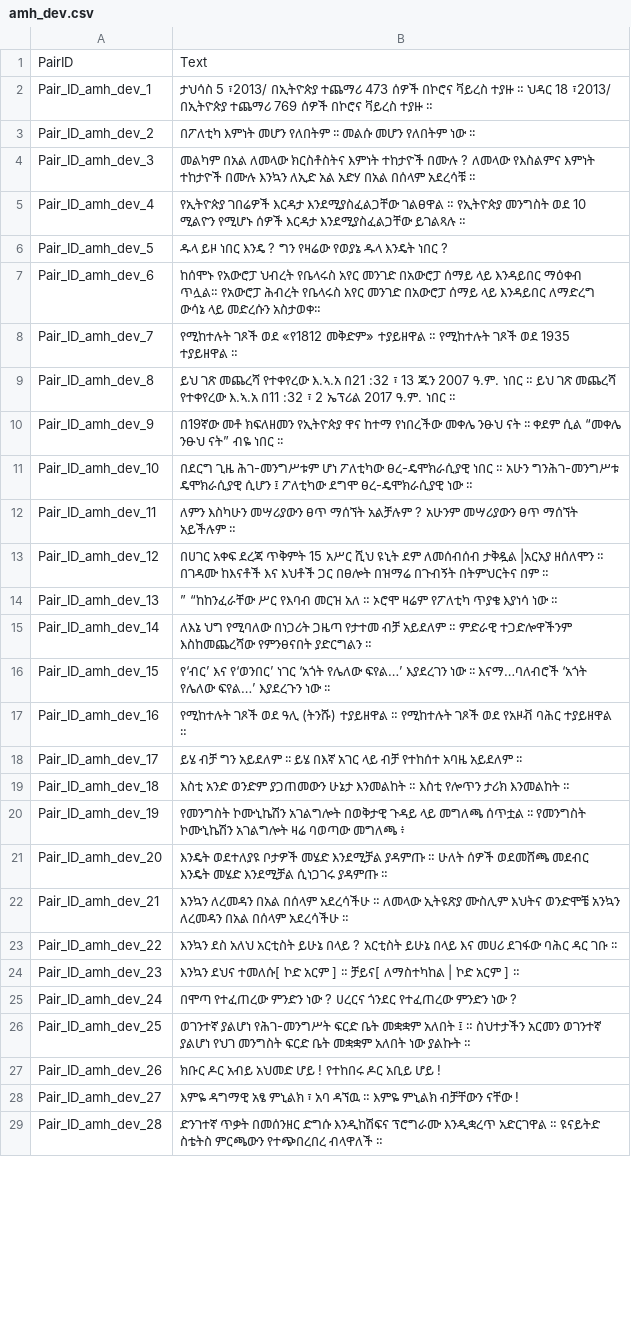
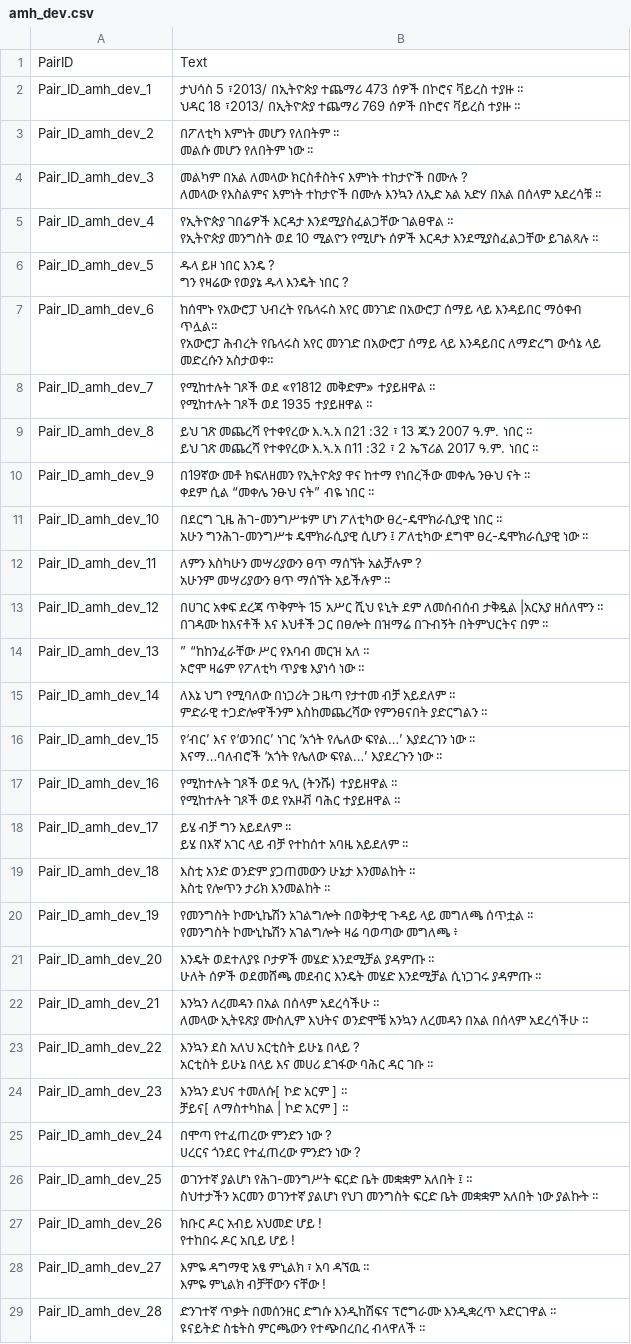
Before and after one commit to Amber-YC/CLIR-SemEval24, a CSV file: data/Track A/amh/amh_dev.csv, drawn as a sheet; only a part is shown; the diff covers the shown part only.

```diff
--- a/data/Track A/amh/amh_dev.csv
+++ b/data/Track A/amh/amh_dev.csv
@@ -1,29 +1,57 @@
 PairID,Text
-Pair_ID_amh_dev_1,ታህሳስ 5 ፣2013/ በኢትዮጵያ ተጨማሪ 473 ሰዎች በኮሮና ቫይረስ ተያዙ ።	ህዳር 18 ፣2013/ በኢትዮጵያ ተጨማሪ 769 ሰዎች በኮሮና ቫይረስ ተያዙ ።
-Pair_ID_amh_dev_2,በፖለቲካ እምነት መሆን የለበትም ፡፡	መልሱ መሆን የለበትም ነው ፡፡
-Pair_ID_amh_dev_3,መልካም በአል ለመላው ክርስቶስትና እምነት ተከታዮች በሙሉ ?	ለመላው የእስልምና እምነት ተከታዮች በሙሉ እንኳን ለኢድ አል አድሃ በአል በሰላም አደረሳቹ ።
-Pair_ID_amh_dev_4,የኢትዮጵያ ገበሬዎች እርዳታ እንደሚያስፈልጋቸው ገልፀዋል ።	የኢትዮጵያ መንግስት ወደ 10 ሚልዮን የሚሆኑ ሰዎች እርዳታ እንደሚያስፈልጋቸው ይገልጻሉ ።
-Pair_ID_amh_dev_5,ዱላ ይዞ ነበር እንዴ ?	ግን የዛሬው የወያኔ ዱላ እንዴት ነበር ?
-Pair_ID_amh_dev_6,ከሰሞኑ የአውሮፓ ህብረት የቤላሩስ አየር መንገድ በአውሮፓ ሰማይ ላይ እንዳይበር ማዕቀብ ጥሏል።	የአውሮፓ ሕብረት የቤላሩስ አየር መንገድ በአውሮፓ ሰማይ ላይ እንዳይበር ለማድረግ ውሳኔ ላይ መድረሱን አስታወቀ።
-Pair_ID_amh_dev_7,የሚከተሉት ገጾች ወደ «የ1812 መቅድም» ተያይዘዋል ።	የሚከተሉት ገጾች ወደ 1935 ተያይዘዋል ።
-Pair_ID_amh_dev_8,ይህ ገጽ መጨረሻ የተቀየረው እ.ኣ.አ በ21 :32 ፣ 13 ጁን 2007 ዓ.ም. ነበር ።	ይህ ገጽ መጨረሻ የተቀየረው እ.ኣ.አ በ11 :32 ፣ 2 ኤፕሪል 2017 ዓ.ም. ነበር ።
-Pair_ID_amh_dev_9,በ19ኛው መቶ ክፍለዘመን የኢትዮጵያ ዋና ከተማ የነበረችው መቀሌ ንፁህ ናት ፡፡	ቀደም ሲል “መቀሌ ንፁህ ናት” ብዬ ነበር ፡፡
-Pair_ID_amh_dev_10,በደርግ ጊዜ ሕገ-መንግሥቱም ሆነ ፖለቲካው ፀረ-ዴሞክራሲያዊ ነበር ።	አሁን ግንሕገ-መንግሥቱ ዴሞክራሲያዊ ሲሆን ፤ ፖለቲካው ደግሞ ፀረ-ዴሞክራሲያዊ ነው ።
-Pair_ID_amh_dev_11,ለምን እስካሁን መሣሪያውን ፀጥ ማሰኘት አልቻሉም ?	አሁንም መሣሪያውን ፀጥ ማሰኘት አይችሉም ።
-Pair_ID_amh_dev_12,በሀገር አቀፍ ደረጃ ጥቅምት 15 አሥር ሺህ ዩኒት ደም ለመሰብሰብ ታቅዷል |አርአያ ዘሰለሞን ።	በገዳሙ ከእናቶች እና እህቶች ጋር በፀሎት በዝማሬ በጉብኝት በትምህርትና በም ።
-Pair_ID_amh_dev_13,” “ከከንፈራቸው ሥር የእባብ መርዝ አለ ።	ኦሮሞ ዛሬም የፖለቲካ ጥያቄ እያነሳ ነው ።
-Pair_ID_amh_dev_14,ለእኔ ህግ የሚባለው በነጋሪት ጋዜጣ የታተመ ብቻ አይደለም ።	ምድራዊ ተጋድሎዋችንም እስከመጨረሻው የምንፀናበት ያድርግልን ።
-Pair_ID_amh_dev_15,የ‘ብር’ እና የ‘ወንበር’ ነገር ‘አጎት የሌለው ፍየል…’ እያደረገን ነው ፡፡	እናማ…ባለብሮች ‘አጎት የሌለው ፍየል…’ እያደረጉን ነው ፡፡
-Pair_ID_amh_dev_16,የሚከተሉት ገጾች ወደ ዓሊ (ትንሹ) ተያይዘዋል ።	የሚከተሉት ገጾች ወደ የአዞቭ ባሕር ተያይዘዋል ።
-Pair_ID_amh_dev_17,ይሄ ብቻ ግን አይደለም ፡፡	ይሄ በእኛ አገር ላይ ብቻ የተከሰተ አባዜ አይደለም ፡፡
-Pair_ID_amh_dev_18,እስቲ አንድ ወንድም ያጋጠመውን ሁኔታ እንመልከት ።	እስቲ የሎጥን ታሪክ እንመልከት ።
-Pair_ID_amh_dev_19,የመንግስት ኮሙኒኬሽን አገልግሎት በወቅታዊ ጉዳይ ላይ መግለጫ ሰጥቷል ፡፡	የመንግስት ኮሙኒኬሽን አገልግሎት ዛሬ ባወጣው መግለጫ ፥
-Pair_ID_amh_dev_20,እንዴት ወደተለያዩ ቦታዎች መሄድ እንደሚቻል ያዳምጡ ።	ሁለት ሰዎች ወደመሸጫ መደብር እንዴት መሄድ እንደሚቻል ሲነጋገሩ ያዳምጡ ።
-Pair_ID_amh_dev_21,እንኳን ለረመዳን በአል በሰላም አደረሳችሁ ።	ለመላው ኢትዩጽያ ሙስሊም እህትና ወንድሞቼ አንኳን ለረመዳን በአል በሰላም አደረሳችሁ ።
-Pair_ID_amh_dev_22,እንኳን ደስ አለህ አርቲስት ይሁኔ በላይ ?	አርቲስት ይሁኔ በላይ እና መሀሪ ደገፋው ባሕር ዳር ገቡ ፡፡
-Pair_ID_amh_dev_23,እንኳን ደህና ተመለሱ[ ኮድ አርም ] ።	ቻይና[ ለማስተካከል | ኮድ አርም ] ።
-Pair_ID_amh_dev_24,በሞጣ የተፈጠረው ምንድን ነው ?	ሀረርና ጎንደር የተፈጠረው ምንድን ነው ?
-Pair_ID_amh_dev_25,ወገንተኛ ያልሆነ የሕገ-መንግሥት ፍርድ ቤት መቋቋም አለበት ፤ ።	ስህተታችን አርመን ወገንተኛ ያልሆነ የህገ መንግስት ፍርድ ቤት መቋቋም አለበት ነው ያልኩት ።
-Pair_ID_amh_dev_26,ክቡር ዶር አብይ አህመድ ሆይ !	የተከበሩ ዶር አቢይ ሆይ !
-Pair_ID_amh_dev_27,እምዬ ዳግማዊ አፄ ምኒልክ ፣ አባ ዳኘዉ ።	እምዬ ምኒልክ ብቻቸውን ናቸው !
-Pair_ID_amh_dev_28,ድንገተኛ ጥቃት በመሰንዘር ድግሱ እንዲከሽፍና ፕሮግራሙ እንዲቋረጥ አድርገዋል ።	ዩናይትድ ስቴትስ ምርጫውን የተጭበረበረ ብላዋለች ።
+Pair_ID_amh_dev_1,"ታህሳስ 5 ፣2013/ በኢትዮጵያ ተጨማሪ 473 ሰዎች በኮሮና ቫይረስ ተያዙ ።
+ህዳር 18 ፣2013/ በኢትዮጵያ ተጨማሪ 769 ሰዎች በኮሮና ቫይረስ ተያዙ ።"
+Pair_ID_amh_dev_2,"በፖለቲካ እምነት መሆን የለበትም ፡፡
+መልሱ መሆን የለበትም ነው ፡፡"
+Pair_ID_amh_dev_3,"መልካም በአል ለመላው ክርስቶስትና እምነት ተከታዮች በሙሉ ?
+ለመላው የእስልምና እምነት ተከታዮች በሙሉ እንኳን ለኢድ አል አድሃ በአል በሰላም አደረሳቹ ።"
+Pair_ID_amh_dev_4,"የኢትዮጵያ ገበሬዎች እርዳታ እንደሚያስፈልጋቸው ገልፀዋል ።
+የኢትዮጵያ መንግስት ወደ 10 ሚልዮን የሚሆኑ ሰዎች እርዳታ እንደሚያስፈልጋቸው ይገልጻሉ ።"
+Pair_ID_amh_dev_5,"ዱላ ይዞ ነበር እንዴ ?
+ግን የዛሬው የወያኔ ዱላ እንዴት ነበር ?"
+Pair_ID_amh_dev_6,"ከሰሞኑ የአውሮፓ ህብረት የቤላሩስ አየር መንገድ በአውሮፓ ሰማይ ላይ እንዳይበር ማዕቀብ ጥሏል።
+የአውሮፓ ሕብረት የቤላሩስ አየር መንገድ በአውሮፓ ሰማይ ላይ እንዳይበር ለማድረግ ውሳኔ ላይ መድረሱን አስታወቀ።"
+Pair_ID_amh_dev_7,"የሚከተሉት ገጾች ወደ «የ1812 መቅድም» ተያይዘዋል ።
+የሚከተሉት ገጾች ወደ 1935 ተያይዘዋል ።"
+Pair_ID_amh_dev_8,"ይህ ገጽ መጨረሻ የተቀየረው እ.ኣ.አ በ21 :32 ፣ 13 ጁን 2007 ዓ.ም. ነበር ።
+ይህ ገጽ መጨረሻ የተቀየረው እ.ኣ.አ በ11 :32 ፣ 2 ኤፕሪል 2017 ዓ.ም. ነበር ።"
+Pair_ID_amh_dev_9,"በ19ኛው መቶ ክፍለዘመን የኢትዮጵያ ዋና ከተማ የነበረችው መቀሌ ንፁህ ናት ፡፡
+ቀደም ሲል “መቀሌ ንፁህ ናት” ብዬ ነበር ፡፡"
+Pair_ID_amh_dev_10,"በደርግ ጊዜ ሕገ-መንግሥቱም ሆነ ፖለቲካው ፀረ-ዴሞክራሲያዊ ነበር ።
+አሁን ግንሕገ-መንግሥቱ ዴሞክራሲያዊ ሲሆን ፤ ፖለቲካው ደግሞ ፀረ-ዴሞክራሲያዊ ነው ።"
+Pair_ID_amh_dev_11,"ለምን እስካሁን መሣሪያውን ፀጥ ማሰኘት አልቻሉም ?
+አሁንም መሣሪያውን ፀጥ ማሰኘት አይችሉም ።"
+Pair_ID_amh_dev_12,"በሀገር አቀፍ ደረጃ ጥቅምት 15 አሥር ሺህ ዩኒት ደም ለመሰብሰብ ታቅዷል |አርአያ ዘሰለሞን ።
+በገዳሙ ከእናቶች እና እህቶች ጋር በፀሎት በዝማሬ በጉብኝት በትምህርትና በም ።"
+Pair_ID_amh_dev_13,"” “ከከንፈራቸው ሥር የእባብ መርዝ አለ ።
+ኦሮሞ ዛሬም የፖለቲካ ጥያቄ እያነሳ ነው ።"
+Pair_ID_amh_dev_14,"ለእኔ ህግ የሚባለው በነጋሪት ጋዜጣ የታተመ ብቻ አይደለም ።
+ምድራዊ ተጋድሎዋችንም እስከመጨረሻው የምንፀናበት ያድርግልን ።"
+Pair_ID_amh_dev_15,"የ‘ብር’ እና የ‘ወንበር’ ነገር ‘አጎት የሌለው ፍየል…’ እያደረገን ነው ፡፡
+እናማ…ባለብሮች ‘አጎት የሌለው ፍየል…’ እያደረጉን ነው ፡፡"
+Pair_ID_amh_dev_16,"የሚከተሉት ገጾች ወደ ዓሊ (ትንሹ) ተያይዘዋል ።
+የሚከተሉት ገጾች ወደ የአዞቭ ባሕር ተያይዘዋል ።"
+Pair_ID_amh_dev_17,"ይሄ ብቻ ግን አይደለም ፡፡
+ይሄ በእኛ አገር ላይ ብቻ የተከሰተ አባዜ አይደለም ፡፡"
+Pair_ID_amh_dev_18,"እስቲ አንድ ወንድም ያጋጠመውን ሁኔታ እንመልከት ።
+እስቲ የሎጥን ታሪክ እንመልከት ።"
+Pair_ID_amh_dev_19,"የመንግስት ኮሙኒኬሽን አገልግሎት በወቅታዊ ጉዳይ ላይ መግለጫ ሰጥቷል ፡፡
+የመንግስት ኮሙኒኬሽን አገልግሎት ዛሬ ባወጣው መግለጫ ፥"
+Pair_ID_amh_dev_20,"እንዴት ወደተለያዩ ቦታዎች መሄድ እንደሚቻል ያዳምጡ ።
+ሁለት ሰዎች ወደመሸጫ መደብር እንዴት መሄድ እንደሚቻል ሲነጋገሩ ያዳምጡ ።"
+Pair_ID_amh_dev_21,"እንኳን ለረመዳን በአል በሰላም አደረሳችሁ ።
+ለመላው ኢትዩጽያ ሙስሊም እህትና ወንድሞቼ አንኳን ለረመዳን በአል በሰላም አደረሳችሁ ።"
+Pair_ID_amh_dev_22,"እንኳን ደስ አለህ አርቲስት ይሁኔ በላይ ?
+አርቲስት ይሁኔ በላይ እና መሀሪ ደገፋው ባሕር ዳር ገቡ ፡፡"
+Pair_ID_amh_dev_23,"እንኳን ደህና ተመለሱ[ ኮድ አርም ] ።
+ቻይና[ ለማስተካከል | ኮድ አርም ] ።"
+Pair_ID_amh_dev_24,"በሞጣ የተፈጠረው ምንድን ነው ?
+ሀረርና ጎንደር የተፈጠረው ምንድን ነው ?"
+Pair_ID_amh_dev_25,"ወገንተኛ ያልሆነ የሕገ-መንግሥት ፍርድ ቤት መቋቋም አለበት ፤ ።
+ስህተታችን አርመን ወገንተኛ ያልሆነ የህገ መንግስት ፍርድ ቤት መቋቋም አለበት ነው ያልኩት ።"
+Pair_ID_amh_dev_26,"ክቡር ዶር አብይ አህመድ ሆይ !
+የተከበሩ ዶር አቢይ ሆይ !"
+Pair_ID_amh_dev_27,"እምዬ ዳግማዊ አፄ ምኒልክ ፣ አባ ዳኘዉ ።
+እምዬ ምኒልክ ብቻቸውን ናቸው !"
+Pair_ID_amh_dev_28,"ድንገተኛ ጥቃት በመሰንዘር ድግሱ እንዲከሽፍና ፕሮግራሙ እንዲቋረጥ አድርገዋል ።
+ዩናይትድ ስቴትስ ምርጫውን የተጭበረበረ ብላዋለች ።"
```
Also changed, not shown: 67 edited cells elsewhere in this file, data/Track A/amh/amh_train.csv, data/Track B/ind/ind_dev.csv, 19 other files.
